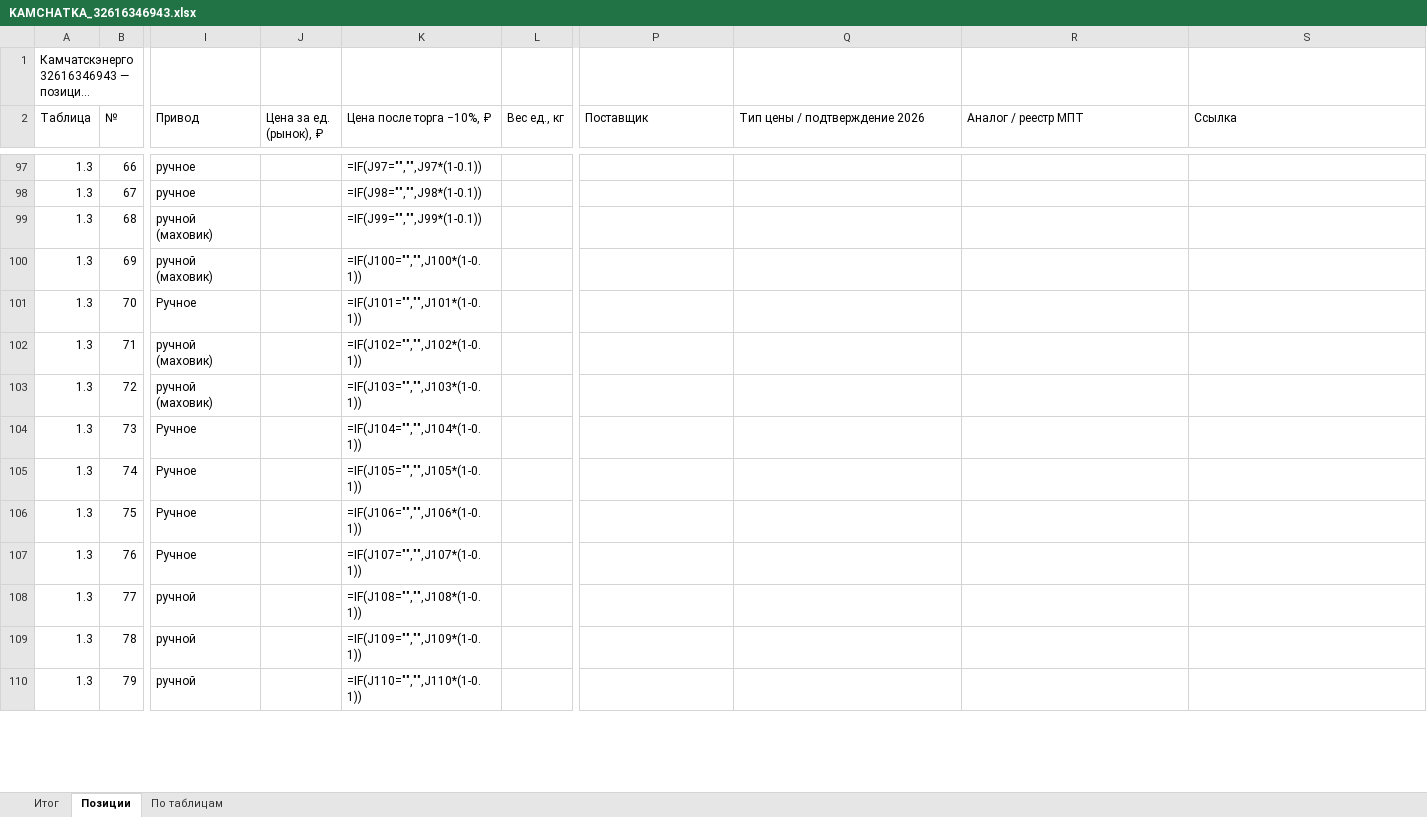
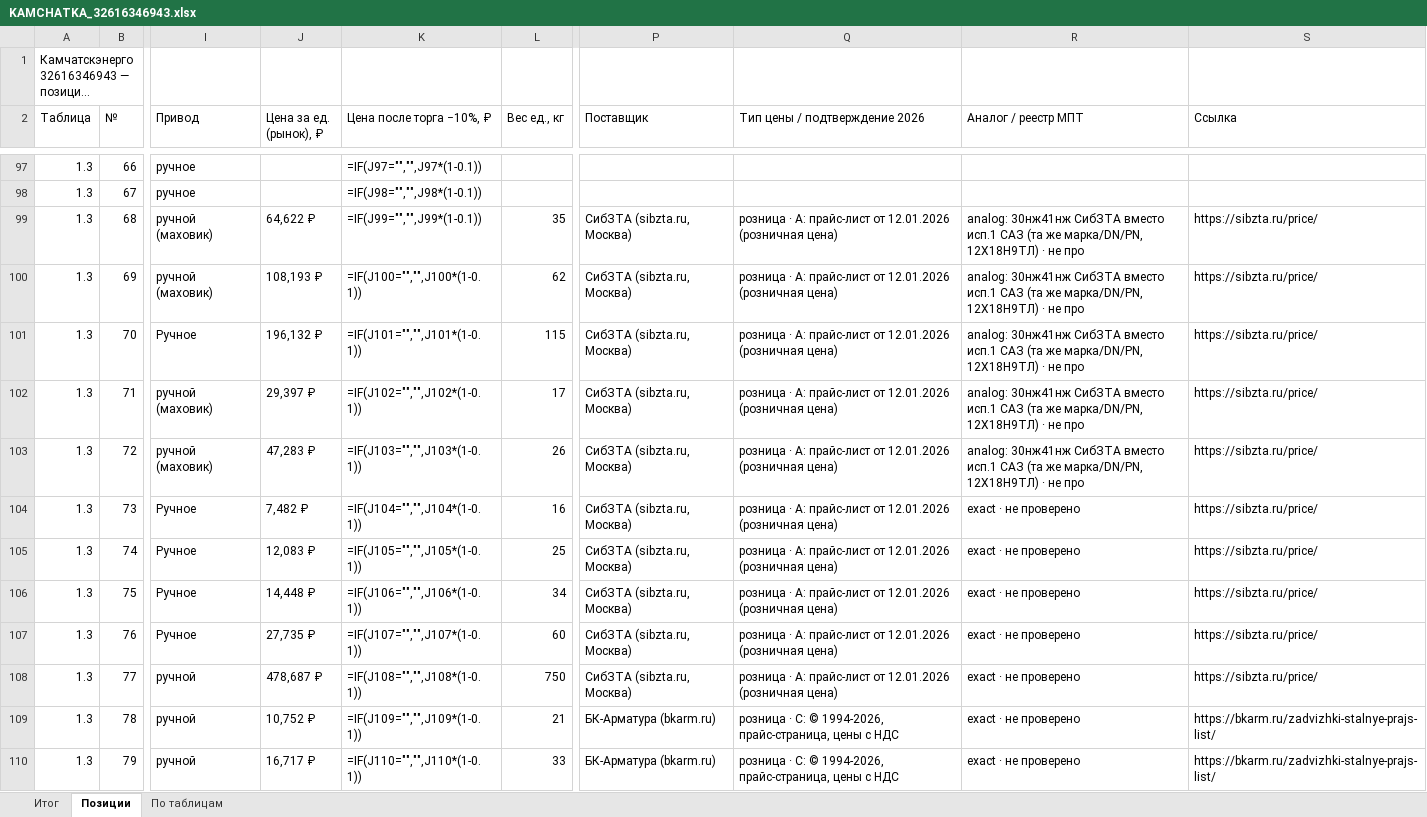
Before and after one commit to arorlov93/Tender-RUS-, an Excel workbook: KAMCHATKA_32616346943.xlsx, sheet Позиции, drawn as a sheet; only a part is shown, gaps mark what is left out; long unchanged cells end in …; values as stored, in another font and other column widths than the file's, no cell formats; formulas without a stored value are shown as written; the diff covers the shown part only; the diff names each change by its address in the sheet, - before the commit and + after, or states it on an @@ line.

```diff
--- a/KAMCHATKA_32616346943.xlsx (sheet Позиции)
+++ b/KAMCHATKA_32616346943.xlsx (sheet Позиции)
-J99 (Цена за ед. (рынок), ₽): (empty)
+J99 (Цена за ед. (рынок), ₽): 64,622 ₽
-L99 (Вес ед., кг): (empty)
+L99 (Вес ед., кг): 35
-P99:P108 (Поставщик): (empty)
+P99:P108 (Поставщик): СибЗТА (sibzta.ru, Москва)
-Q99:Q108 (Тип цены / подтверждение 2026): (empty)
+Q99:Q108 (Тип цены / подтверждение 2026): розница · A: прайс-лист от 12.01.2026 (розничная цена)
-R99:R103 (Аналог / реестр МПТ): (empty)
+R99:R103 (Аналог / реестр МПТ): analog: 30нж41нж СибЗТА вместо исп.1 САЗ (та же марка/DN/PN, 12Х18Н9ТЛ) · не про
-S99:S108 (Ссылка): (empty)
+S99:S108 (Ссылка): https://sibzta.ru/price/
-J100 (Цена за ед. (рынок), ₽): (empty)
+J100 (Цена за ед. (рынок), ₽): 108,193 ₽
-L100 (Вес ед., кг): (empty)
+L100 (Вес ед., кг): 62
-J101 (Цена за ед. (рынок), ₽): (empty)
+J101 (Цена за ед. (рынок), ₽): 196,132 ₽
-L101 (Вес ед., кг): (empty)
+L101 (Вес ед., кг): 115
-J102 (Цена за ед. (рынок), ₽): (empty)
+J102 (Цена за ед. (рынок), ₽): 29,397 ₽
-L102 (Вес ед., кг): (empty)
+L102 (Вес ед., кг): 17
-J103 (Цена за ед. (рынок), ₽): (empty)
+J103 (Цена за ед. (рынок), ₽): 47,283 ₽
-L103 (Вес ед., кг): (empty)
+L103 (Вес ед., кг): 26
-J104 (Цена за ед. (рынок), ₽): (empty)
+J104 (Цена за ед. (рынок), ₽): 7,482 ₽
-L104 (Вес ед., кг): (empty)
+L104 (Вес ед., кг): 16
-R104:R110 (Аналог / реестр МПТ): (empty)
+R104:R110 (Аналог / реестр МПТ): exact · не проверено
-J105 (Цена за ед. (рынок), ₽): (empty)
+J105 (Цена за ед. (рынок), ₽): 12,083 ₽
-L105 (Вес ед., кг): (empty)
+L105 (Вес ед., кг): 25
-J106 (Цена за ед. (рынок), ₽): (empty)
+J106 (Цена за ед. (рынок), ₽): 14,448 ₽
-L106 (Вес ед., кг): (empty)
+L106 (Вес ед., кг): 34
-J107 (Цена за ед. (рынок), ₽): (empty)
+J107 (Цена за ед. (рынок), ₽): 27,735 ₽
-L107 (Вес ед., кг): (empty)
+L107 (Вес ед., кг): 60
-J108 (Цена за ед. (рынок), ₽): (empty)
+J108 (Цена за ед. (рынок), ₽): 478,687 ₽
-L108 (Вес ед., кг): (empty)
+L108 (Вес ед., кг): 750
-J109 (Цена за ед. (рынок), ₽): (empty)
+J109 (Цена за ед. (рынок), ₽): 10,752 ₽
-L109 (Вес ед., кг): (empty)
+L109 (Вес ед., кг): 21
-P109:P110 (Поставщик): (empty)
+P109:P110 (Поставщик): БК-Арматура (bkarm.ru)
-Q109:Q110 (Тип цены / подтверждение 2026): (empty)
+Q109:Q110 (Тип цены / подтверждение 2026): розница · C: © 1994-2026, прайс-страница, цены с НДС
-S109:S110 (Ссылка): (empty)
+S109:S110 (Ссылка): https://bkarm.ru/zadvizhki-stalnye-prajs-list/
-J110 (Цена за ед. (рынок), ₽): (empty)
+J110 (Цена за ед. (рынок), ₽): 16,717 ₽
-L110 (Вес ед., кг): (empty)
+L110 (Вес ед., кг): 33
```
Also changed, not shown: 1108 edited cells elsewhere in this sheet, cell formats, 1 other file.
